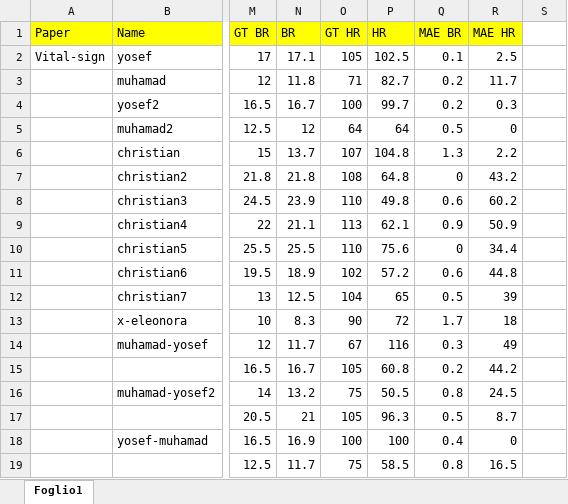
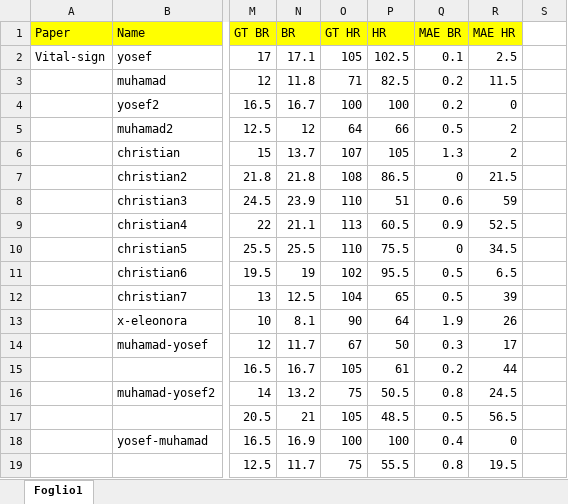
Before and after one commit to FarinaChristian/review, an Excel workbook: results.xlsx, sheet Foglio1, drawn as a sheet; only a part is shown, gaps mark what is left out; values as stored, in another font and other column widths than the file's, no borders; the diff covers the shown part only; the diff names each change by its address in the sheet, - before the commit and + after, or states it on an @@ line.

Commit message:
Add files via upload

```diff
--- a/results.xlsx (sheet Foglio1)
+++ b/results.xlsx (sheet Foglio1)
-P3: 82.7
+P3: 82.5
-R3: 11.7
+R3: 11.5
-P4: 99.7
+P4: 100
-R4: 0.3
+R4: 0
-P5: 64
+P5: 66
-R5: 0
+R5: 2
-P6: 104.8
+P6: 105
-R6: 2.2
+R6: 2
-P7: 64.8
+P7: 86.5
-R7: 43.2
+R7: 21.5
-P8: 49.8
+P8: 51
-R8: 60.2
+R8: 59
-P9: 62.1
+P9: 60.5
-R9: 50.9
+R9: 52.5
-P10: 75.6
+P10: 75.5
-R10: 34.4
+R10: 34.5
-N11: 18.9
+N11: 19
-P11: 57.2
+P11: 95.5
-Q11: 0.6
+Q11: 0.5
-R11: 44.8
+R11: 6.5
-N13: 8.3
+N13: 8.1
-P13: 72
+P13: 64
-Q13: 1.7
+Q13: 1.9
-R13: 18
+R13: 26
-P14: 116
+P14: 50
-R14: 49
+R14: 17
-P15: 60.8
+P15: 61
-R15: 44.2
+R15: 44
-P17: 96.3
+P17: 48.5
-R17: 8.7
+R17: 56.5
-P19: 58.5
+P19: 55.5
-R19: 16.5
+R19: 19.5
```
Also changed, not shown: 14 edited cells elsewhere in this sheet.
